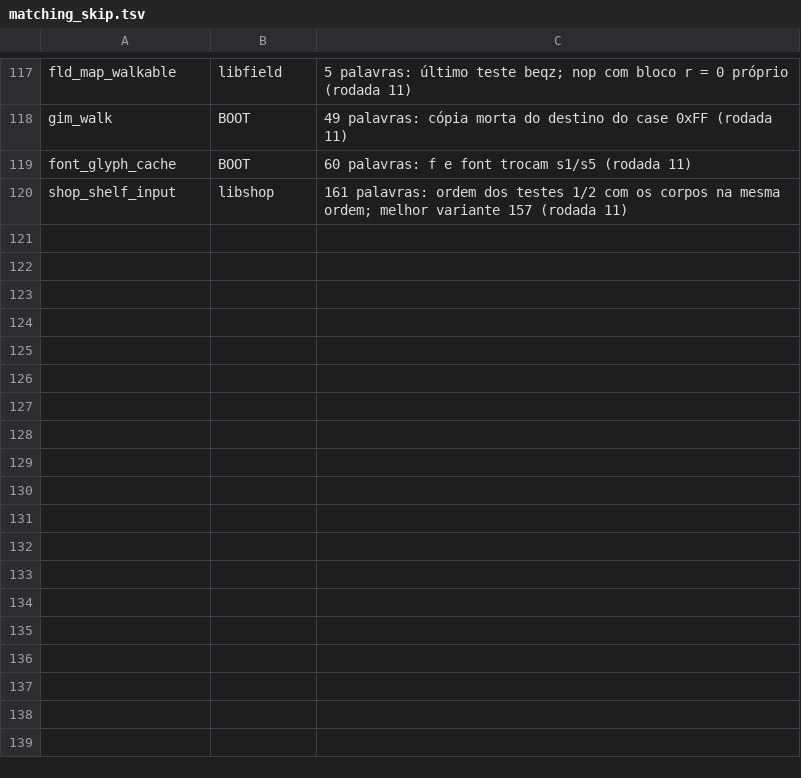
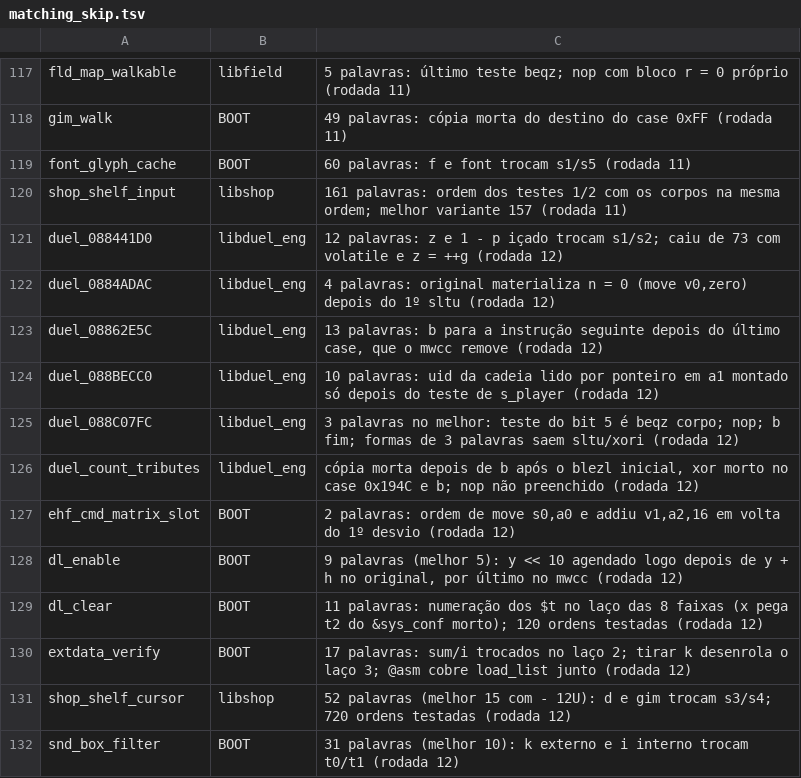
Before and after one commit to thiago-cipitelli/tagforce-decomp, a TSV file: docs/matching_skip.tsv, drawn as a sheet; only a part is shown, gaps mark what is left out; the diff names each change by its address in the sheet, - before the commit and + after, or states it on an @@ line.

Commit message:
Rodada 12 (3 agentes, funções de 97-98% nunca tentadas): 8 do libduel_eng (duel_0888D74C, duel_088C8F04, duel_eff_f9c00, duel_088766B0, duel_eff_fdaf8, duel_0888BF08 com teste invertido e return por último, duel_tag_slot com @data, duel_088859A8), ehp_unload e pda_draw_mail_head; bug de lógica: 5º argumento de duel_088C87A8 é o byte do jogador; duel_088C6BC8 75 -> 54 palavras; ByteMatch 81,5% código, 95,5% fuzzy (10258/11039); fila 320, 12 novas em matching_skip

```diff
--- a/docs/matching_skip.tsv
+++ b/docs/matching_skip.tsv
+row 121: duel_088441D0 | libduel_eng | 12 palavras: z e 1 - p içado trocam s1/s2; caiu de 73 com volatile e z = ++g (rodada 12)
+row 122: duel_0884ADAC | libduel_eng | 4 palavras: original materializa n = 0 (move v0,zero) depois do 1º sltu (rodada 12)
+row 123: duel_08862E5C | libduel_eng | 13 palavras: b para a instrução seguinte depois do último case, que o mwcc remove (rodada 12)
+row 124: duel_088BECC0 | libduel_eng | 10 palavras: uid da cadeia lido por ponteiro em a1 montado só depois do teste de s_player (rodada 12)
+row 125: duel_088C07FC | libduel_eng | 3 palavras no melhor: teste do bit 5 é beqz corpo; nop; b fim; formas de 3 palavras saem sltu/xori (rodada 12)
+row 126: duel_count_tributes | libduel_eng | cópia morta depois de b após o blezl inicial, xor morto no case 0x194C e b; nop não preenchido (rodada 12)
+row 127: ehf_cmd_matrix_slot | BOOT | 2 palavras: ordem de move s0,a0 e addiu v1,a2,16 em volta do 1º desvio (rodada 12)
+row 128: dl_enable | BOOT | 9 palavras (melhor 5): y << 10 agendado logo depois de y + h no original, por último no mwcc (rodada 12)
+row 129: dl_clear | BOOT | 11 palavras: numeração dos $t no laço das 8 faixas (x pega t2 do &sys_conf morto); 120 ordens testadas (rodada 12)
+row 130: extdata_verify | BOOT | 17 palavras: sum/i trocados no laço 2; tirar k desenrola o laço 3; @asm cobre load_list junto (rodada 12)
+row 131: shop_shelf_cursor | libshop | 52 palavras (melhor 15 com - 12U): d e gim trocam s3/s4; 720 ordens testadas (rodada 12)
+row 132: snd_box_filter | BOOT | 31 palavras (melhor 10): k externo e i interno trocam t0/t1 (rodada 12)
```
Also changed, not shown: docs/matching_queue.tsv, 2 other files.
